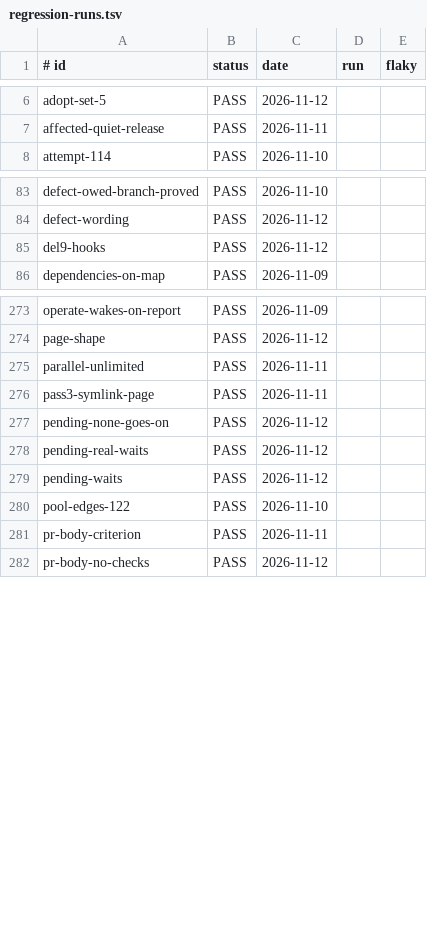
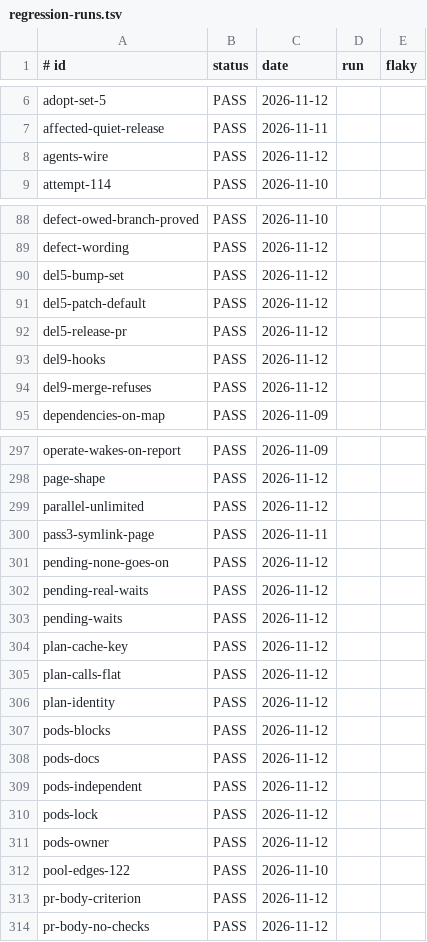
Before and after one commit to jcl2018/agent-workflow-template, a TSV file: .loop/regression-runs.tsv, drawn as a sheet; only a part is shown, gaps mark what is left out; the diff covers the shown part only.

```diff
--- a/.loop/regression-runs.tsv
+++ b/.loop/regression-runs.tsv
@@ -7,2 +7,3 @@ adopt-set-5	PASS	2026-11-12
 affected-quiet-release	PASS	2026-11-11	
+agents-wire	PASS	2026-11-12	
 attempt-114	PASS	2026-11-10	
@@ -84,3 +89,7 @@ defect-owed-branch-proved	PASS	2026-11-10
 defect-wording	PASS	2026-11-12	
+del5-bump-set	PASS	2026-11-12	
+del5-patch-default	PASS	2026-11-12	
+del5-release-pr	PASS	2026-11-12	
 del9-hooks	PASS	2026-11-12	
+del9-merge-refuses	PASS	2026-11-12	
 dependencies-on-map	PASS	2026-11-09	
@@ -274,3 +298,3 @@ operate-wakes-on-report	PASS	2026-11-09
 page-shape	PASS	2026-11-12	
-parallel-unlimited	PASS	2026-11-11	
+parallel-unlimited	PASS	2026-11-12	
 pass3-symlink-page	PASS	2026-11-11	
@@ -279,4 +303,12 @@ pending-real-waits	PASS	2026-11-12
 pending-waits	PASS	2026-11-12	
+plan-cache-key	PASS	2026-11-12	
+plan-calls-flat	PASS	2026-11-12	
+plan-identity	PASS	2026-11-12	
+pods-blocks	PASS	2026-11-12	
+pods-docs	PASS	2026-11-12	
+pods-independent	PASS	2026-11-12	
+pods-lock	PASS	2026-11-12	
+pods-owner	PASS	2026-11-12	
 pool-edges-122	PASS	2026-11-10	
-pr-body-criterion	PASS	2026-11-11	
+pr-body-criterion	PASS	2026-11-12	
 pr-body-no-checks	PASS	2026-11-12	
```
Also changed, not shown: 30 added rows and 49 edited cells elsewhere in this file, 8 other files.
